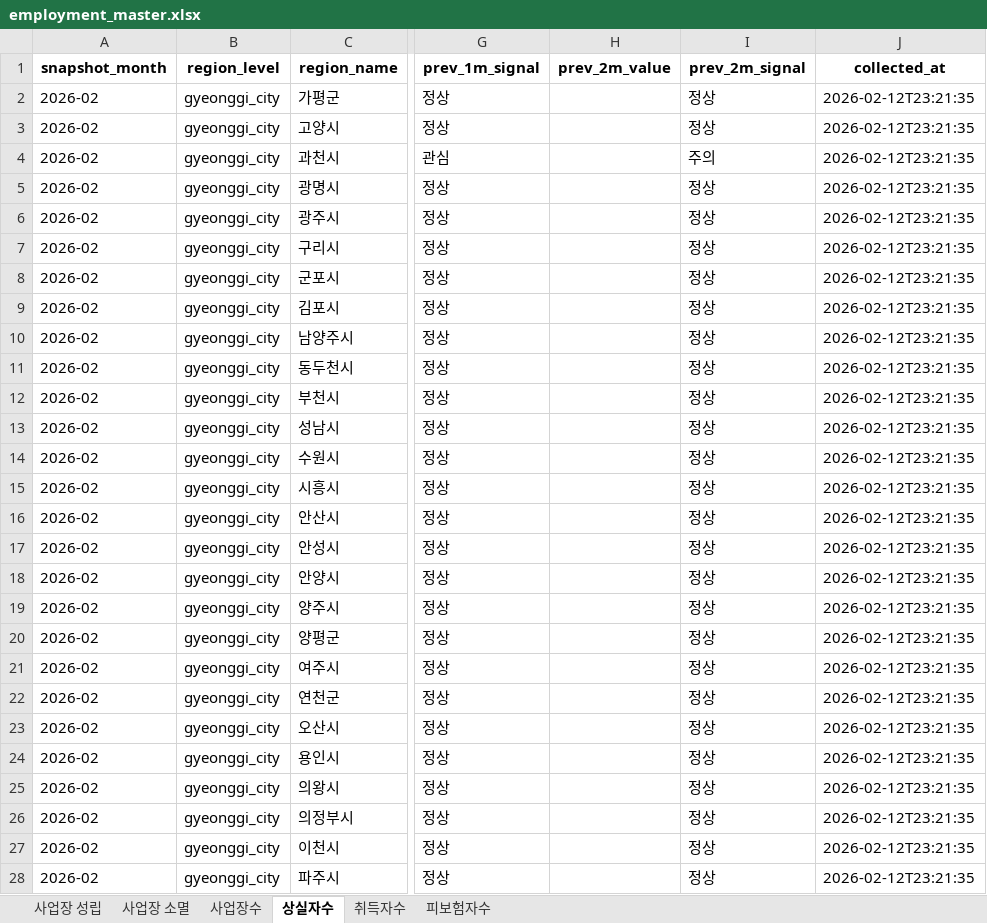
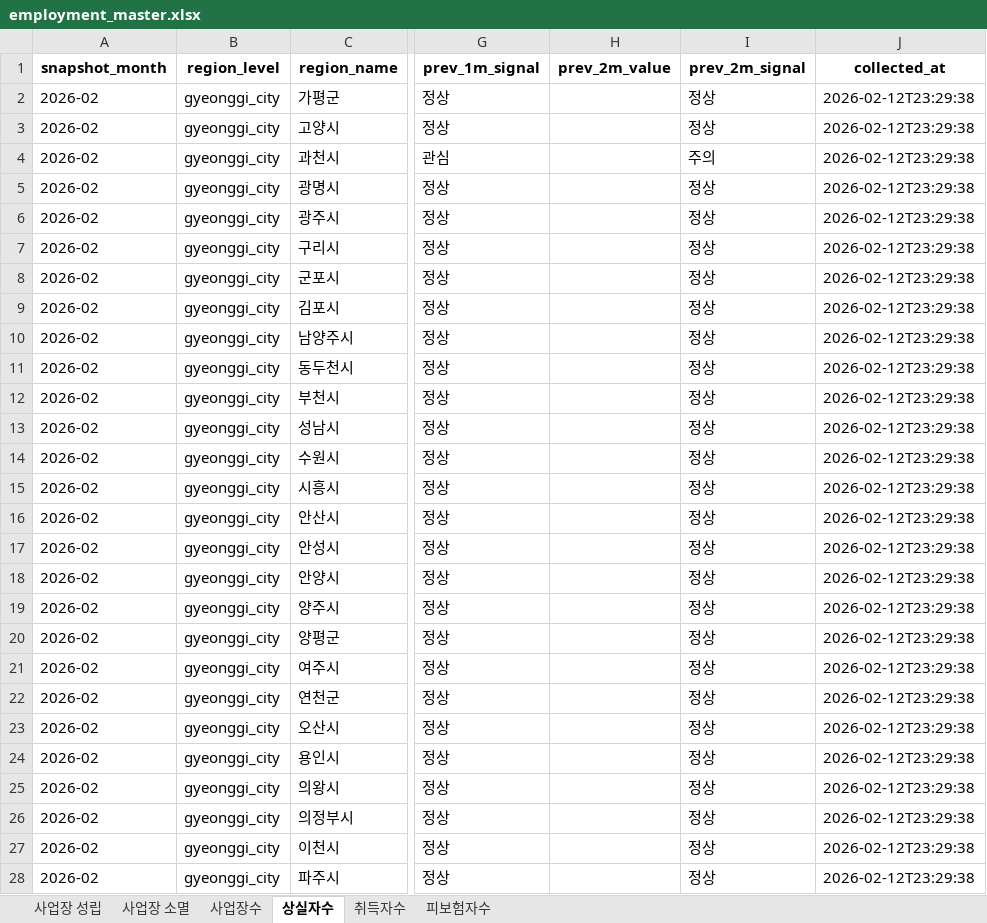
Before and after one commit to alicia-eunsil/auto_report, an Excel workbook: data/master/employment_master.xlsx, sheet 상실자수, drawn as a sheet; only a part is shown, gaps mark what is left out; values as stored, in another font and other column widths than the file's, no borders; the diff covers the shown part only; the diff names each change by its address in the sheet, - before the commit and + after, or states it on an @@ line.

```diff
--- a/data/master/employment_master.xlsx (sheet 상실자수)
+++ b/data/master/employment_master.xlsx (sheet 상실자수)
-J2:J28 (collected_at): 2026-02-12T23:21:35
+J2:J28 (collected_at): 2026-02-12T23:29:38
```
Also changed, not shown: 22 edited cells elsewhere in this sheet, sheet 피보험자수, sheet 취득자수, sheet 사업장수, sheet 사업장 성립, sheet 사업장 소멸, reports/2026-02/report_2026-02.xlsx, 2 other files.
